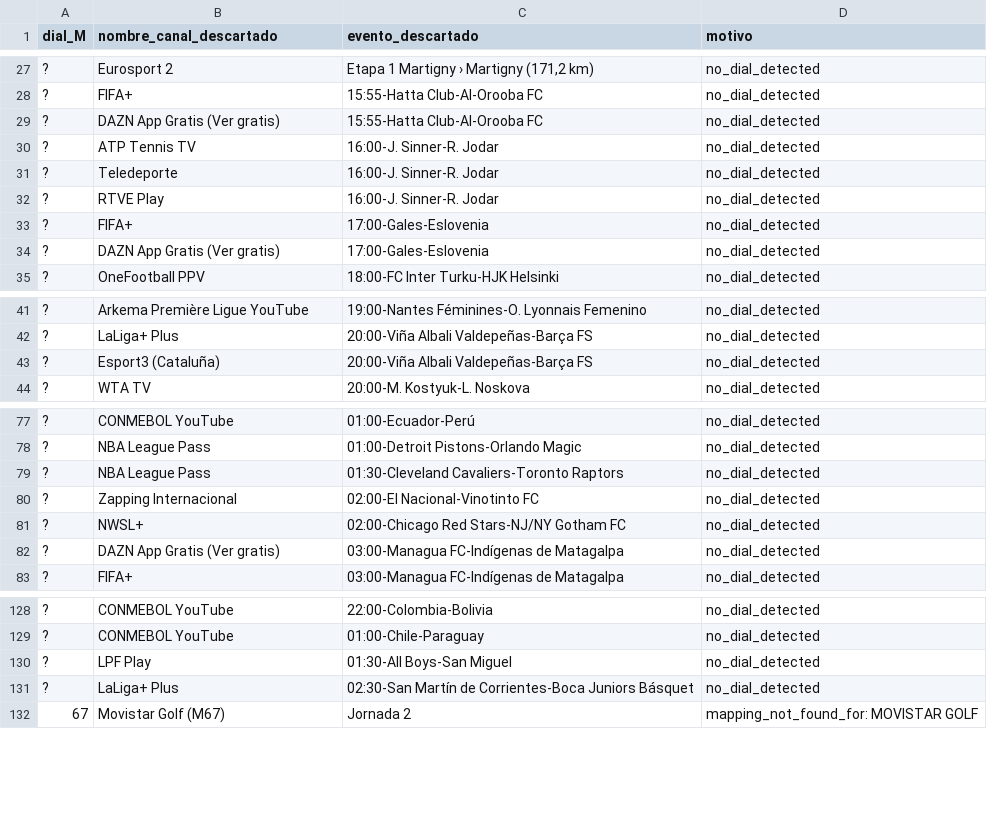
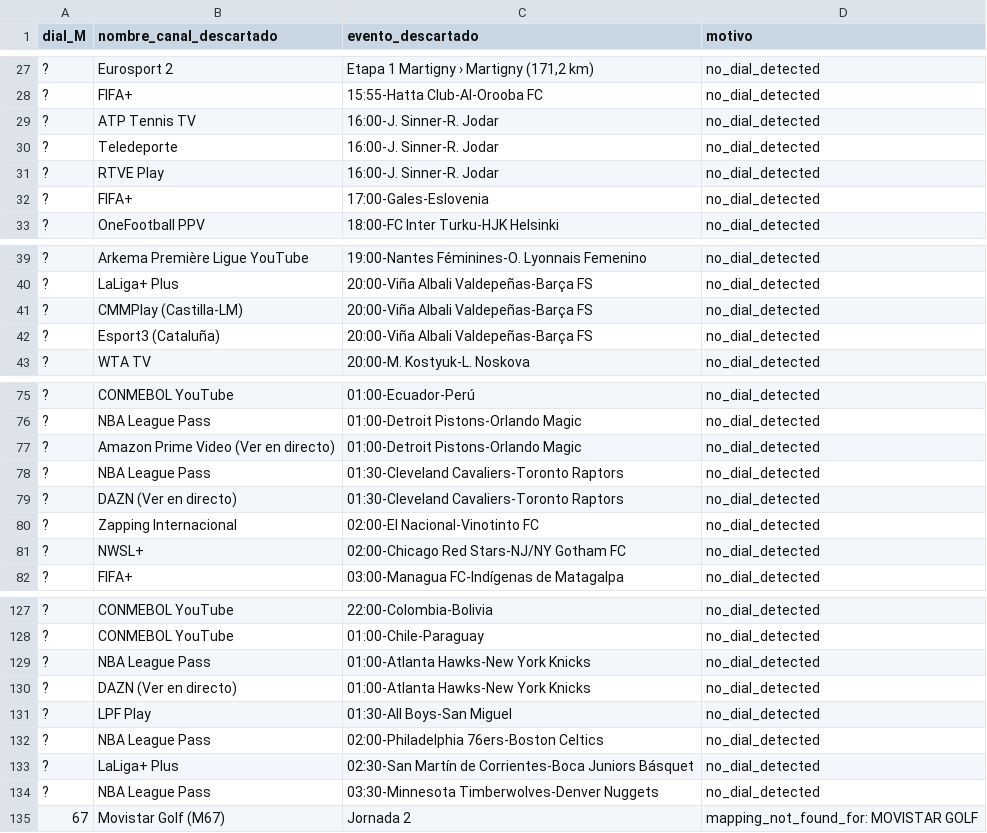
Before and after one commit to ezdakit/zukzeuk_listas, a CSV file: canales/descartes.csv, drawn as a sheet; only a part is shown, gaps mark what is left out; the diff covers the shown part only.

```diff
--- a/canales/descartes.csv
+++ b/canales/descartes.csv
@@ -28,3 +28,2 @@
 ?,FIFA+,15:55-Hatta Club-Al-Orooba FC,no_dial_detected
-?,DAZN App Gratis (Ver gratis),15:55-Hatta Club-Al-Orooba FC,no_dial_detected
 ?,ATP Tennis TV,16:00-J. Sinner-R. Jodar,no_dial_detected
@@ -33,3 +32,2 @@
 ?,FIFA+,17:00-Gales-Eslovenia,no_dial_detected
-?,DAZN App Gratis (Ver gratis),17:00-Gales-Eslovenia,no_dial_detected
 ?,OneFootball PPV,18:00-FC Inter Turku-HJK Helsinki,no_dial_detected
@@ -42,2 +40,3 @@
 ?,LaLiga+ Plus,20:00-Viña Albali Valdepeñas-Barça FS,no_dial_detected
+?,CMMPlay (Castilla-LM),20:00-Viña Albali Valdepeñas-Barça FS,no_dial_detected
 ?,Esport3 (Cataluña),20:00-Viña Albali Valdepeñas-Barça FS,no_dial_detected
@@ -78,6 +76,7 @@
 ?,NBA League Pass,01:00-Detroit Pistons-Orlando Magic,no_dial_detected
+?,Amazon Prime Video (Ver en directo),01:00-Detroit Pistons-Orlando Magic,no_dial_detected
 ?,NBA League Pass,01:30-Cleveland Cavaliers-Toronto Raptors,no_dial_detected
+?,DAZN (Ver en directo),01:30-Cleveland Cavaliers-Toronto Raptors,no_dial_detected
 ?,Zapping Internacional,02:00-El Nacional-Vinotinto FC,no_dial_detected
 ?,NWSL+,02:00-Chicago Red Stars-NJ/NY Gotham FC,no_dial_detected
-?,DAZN App Gratis (Ver gratis),03:00-Managua FC-Indígenas de Matagalpa,no_dial_detected
 ?,FIFA+,03:00-Managua FC-Indígenas de Matagalpa,no_dial_detected
@@ -129,4 +128,8 @@
 ?,CONMEBOL YouTube,01:00-Chile-Paraguay,no_dial_detected
+?,NBA League Pass,01:00-Atlanta Hawks-New York Knicks,no_dial_detected
+?,DAZN (Ver en directo),01:00-Atlanta Hawks-New York Knicks,no_dial_detected
 ?,LPF Play,01:30-All Boys-San Miguel,no_dial_detected
+?,NBA League Pass,02:00-Philadelphia 76ers-Boston Celtics,no_dial_detected
 ?,LaLiga+ Plus,02:30-San Martín de Corrientes-Boca Juniors Básquet,no_dial_detected
+?,NBA League Pass,03:30-Minnesota Timberwolves-Denver Nuggets,no_dial_detected
 67,Movistar Golf (M67),Jornada 2,mapping_not_found_for: MOVISTAR GOLF
```
Also changed, not shown: 3 added rows and 1 removed row elsewhere in this file, canales/correspondencias.csv, canales/eventos_canales.csv, 4 other files.
